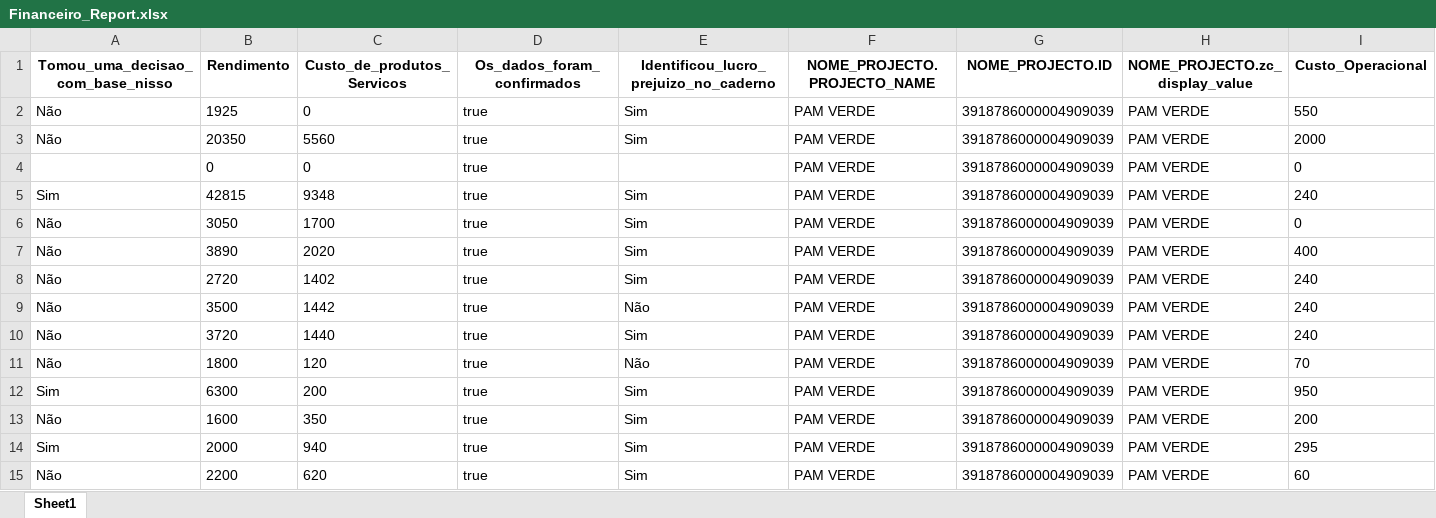
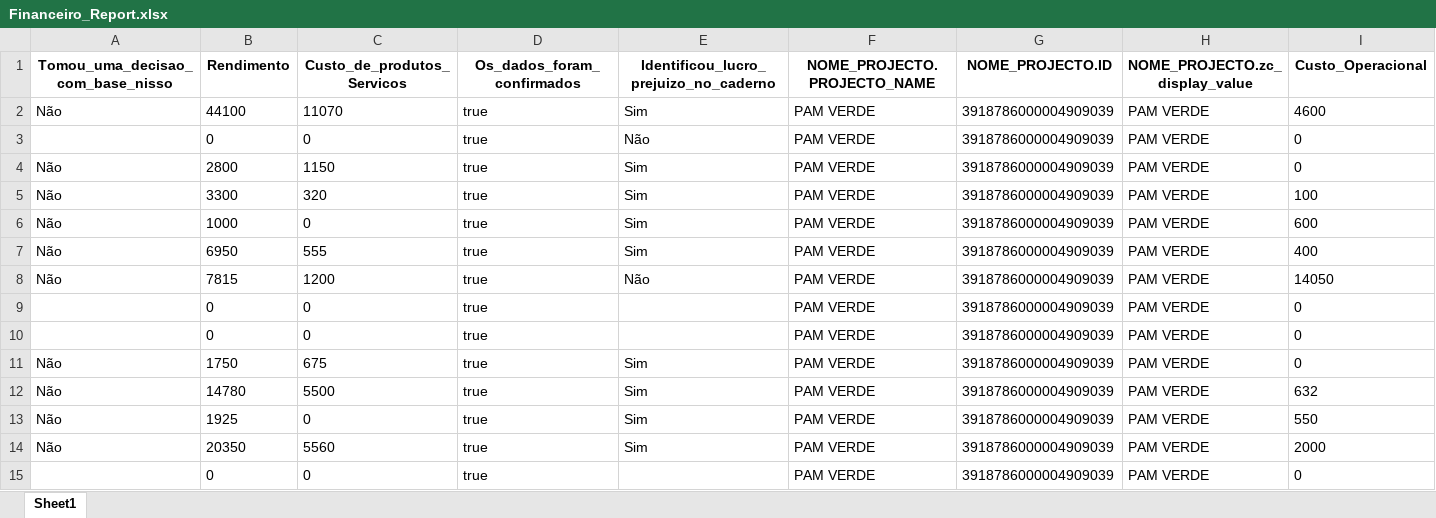
Before and after one commit to muvamis/dash_pam_verde_c3_2026, an Excel workbook: Financeiro_Report.xlsx, sheet Sheet1, drawn as a sheet; only a part is shown; the shorter side is filled out with more unchanged rows; values as stored, in another font and other column widths than the file's, no borders; rows hold the shown columns only; the diff names each change by its address in the sheet, - before the commit and + after, or states it on an @@ line.

```diff
--- a/Financeiro_Report.xlsx (sheet Sheet1)
+++ b/Financeiro_Report.xlsx (sheet Sheet1)
+row 2: Não | 44100 | 11070 | true | Sim | PAM VERDE | 3918786000004909039 | PAM VERDE | 4600
+row 3:  | 0 | 0 | true | Não | PAM VERDE | 3918786000004909039 | PAM VERDE | 0
+row 4: Não | 2800 | 1150 | true | Sim | PAM VERDE | 3918786000004909039 | PAM VERDE | 0
+row 5: Não | 3300 | 320 | true | Sim | PAM VERDE | 3918786000004909039 | PAM VERDE | 100
+row 6: Não | 1000 | 0 | true | Sim | PAM VERDE | 3918786000004909039 | PAM VERDE | 600
+row 7: Não | 6950 | 555 | true | Sim | PAM VERDE | 3918786000004909039 | PAM VERDE | 400
+row 8: Não | 7815 | 1200 | true | Não | PAM VERDE | 3918786000004909039 | PAM VERDE | 14050
+row 9:  | 0 | 0 | true |  | PAM VERDE | 3918786000004909039 | PAM VERDE | 0
+row 10:  | 0 | 0 | true |  | PAM VERDE | 3918786000004909039 | PAM VERDE | 0
+row 11: Não | 1750 | 675 | true | Sim | PAM VERDE | 3918786000004909039 | PAM VERDE | 0
+row 12: Não | 14780 | 5500 | true | Sim | PAM VERDE | 3918786000004909039 | PAM VERDE | 632
```
Also changed, not shown: PAM_VERDE_2026_Baseline.xlsx, Pegada_Baseline_2026.xlsx, 8 other files.
